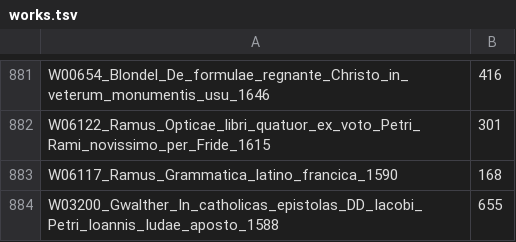
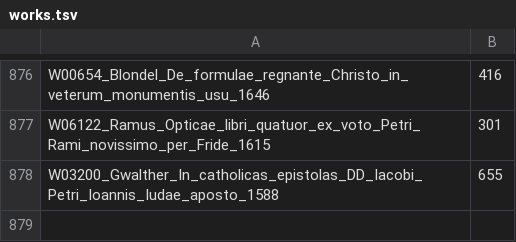
Before and after one commit to MeindertvV/digitalrivet-transcriptie, a TSV file: works.tsv, drawn as a sheet; only a part is shown, gaps mark what is left out; the diff covers the shown part only; the diff names each change by its address in the sheet, - before the commit and + after, or states it on an @@ line.

```diff
--- a/works.tsv
+++ b/works.tsv
-row 883: W06117_Ramus_Grammatica_latino_francica_1590 | 168
```
Also changed, not shown: 5 removed rows elsewhere in this file.
